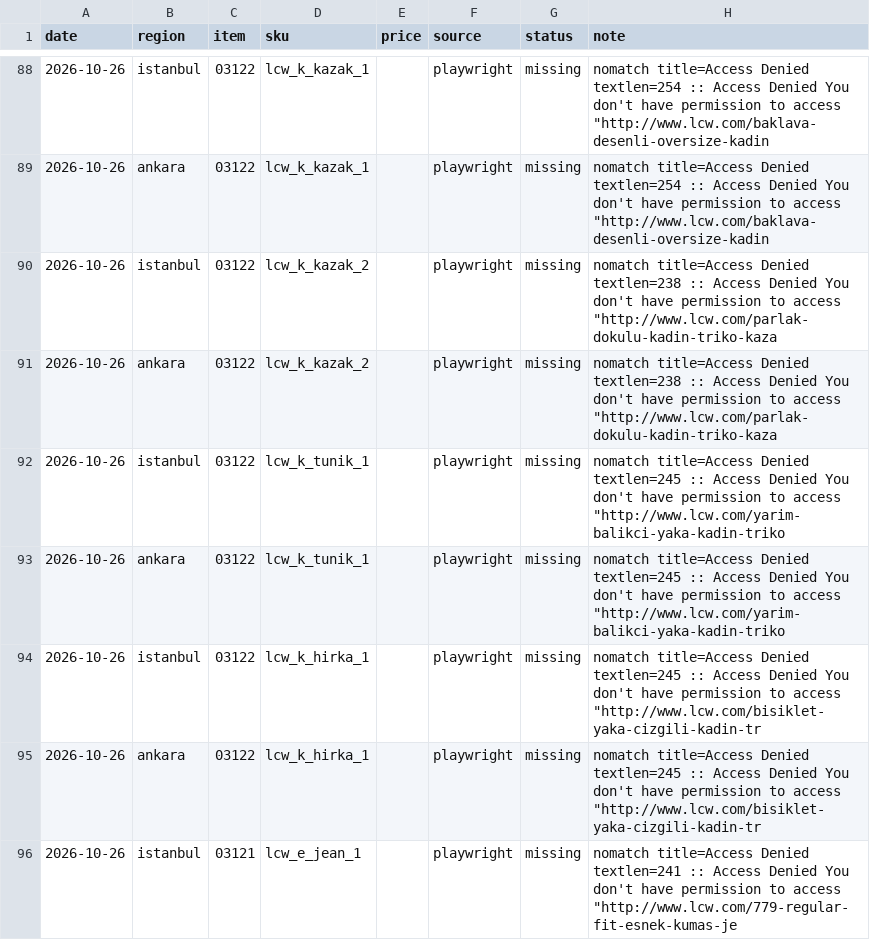
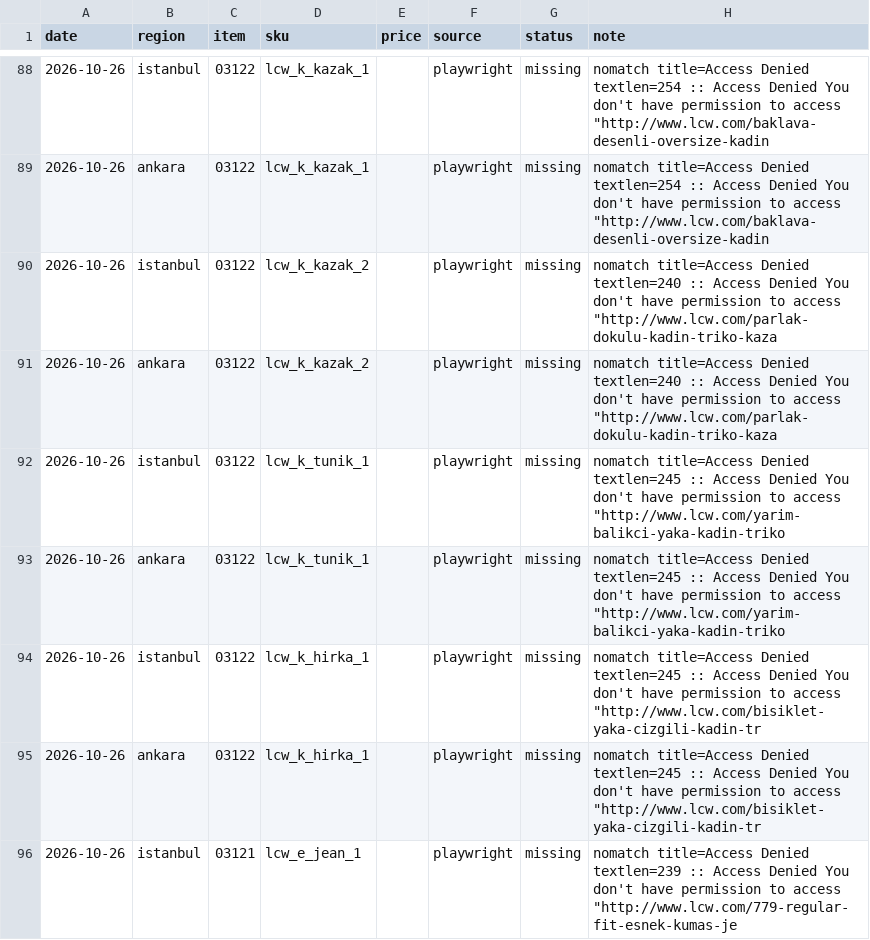
Before and after one commit to fkasap/KTufe, a CSV file: data/raw/2026-10-26.csv, drawn as a sheet; only a part is shown, gaps mark what is left out; the diff covers the shown part only.

```diff
--- a/data/raw/2026-10-26.csv
+++ b/data/raw/2026-10-26.csv
@@ -89,4 +89,4 @@ date,region,item,sku,price,source,status,note
 2026-10-26,ankara,03122,lcw_k_kazak_1,,playwright,missing,"nomatch title=Access Denied textlen=254 :: Access Denied You don't have permission to access ""http://www.lcw.com/baklava-desenli-oversize-kadin"
-2026-10-26,istanbul,03122,lcw_k_kazak_2,,playwright,missing,"nomatch title=Access Denied textlen=238 :: Access Denied You don't have permission to access ""http://www.lcw.com/parlak-dokulu-kadin-triko-kaza"
-2026-10-26,ankara,03122,lcw_k_kazak_2,,playwright,missing,"nomatch title=Access Denied textlen=238 :: Access Denied You don't have permission to access ""http://www.lcw.com/parlak-dokulu-kadin-triko-kaza"
+2026-10-26,istanbul,03122,lcw_k_kazak_2,,playwright,missing,"nomatch title=Access Denied textlen=240 :: Access Denied You don't have permission to access ""http://www.lcw.com/parlak-dokulu-kadin-triko-kaza"
+2026-10-26,ankara,03122,lcw_k_kazak_2,,playwright,missing,"nomatch title=Access Denied textlen=240 :: Access Denied You don't have permission to access ""http://www.lcw.com/parlak-dokulu-kadin-triko-kaza"
 2026-10-26,istanbul,03122,lcw_k_tunik_1,,playwright,missing,"nomatch title=Access Denied textlen=245 :: Access Denied You don't have permission to access ""http://www.lcw.com/yarim-balikci-yaka-kadin-triko"
@@ -95,2 +95,2 @@ date,region,item,sku,price,source,status,note
 2026-10-26,ankara,03122,lcw_k_hirka_1,,playwright,missing,"nomatch title=Access Denied textlen=245 :: Access Denied You don't have permission to access ""http://www.lcw.com/bisiklet-yaka-cizgili-kadin-tr"
-2026-10-26,istanbul,03121,lcw_e_jean_1,,playwright,missing,"nomatch title=Access Denied textlen=241 :: Access Denied You don't have permission to access ""http://www.lcw.com/779-regular-fit-esnek-kumas-je"
+2026-10-26,istanbul,03121,lcw_e_jean_1,,playwright,missing,"nomatch title=Access Denied textlen=239 :: Access Denied You don't have permission to access ""http://www.lcw.com/779-regular-fit-esnek-kumas-je"
```
Also changed, not shown: 6 removed rows and 35 edited cells elsewhere in this file.
